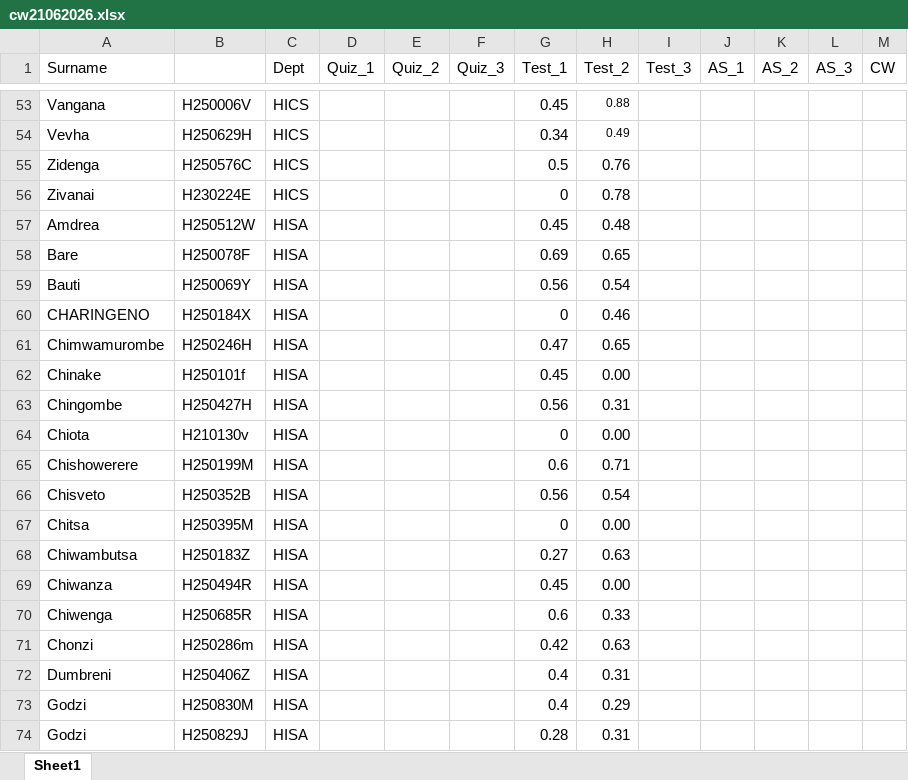
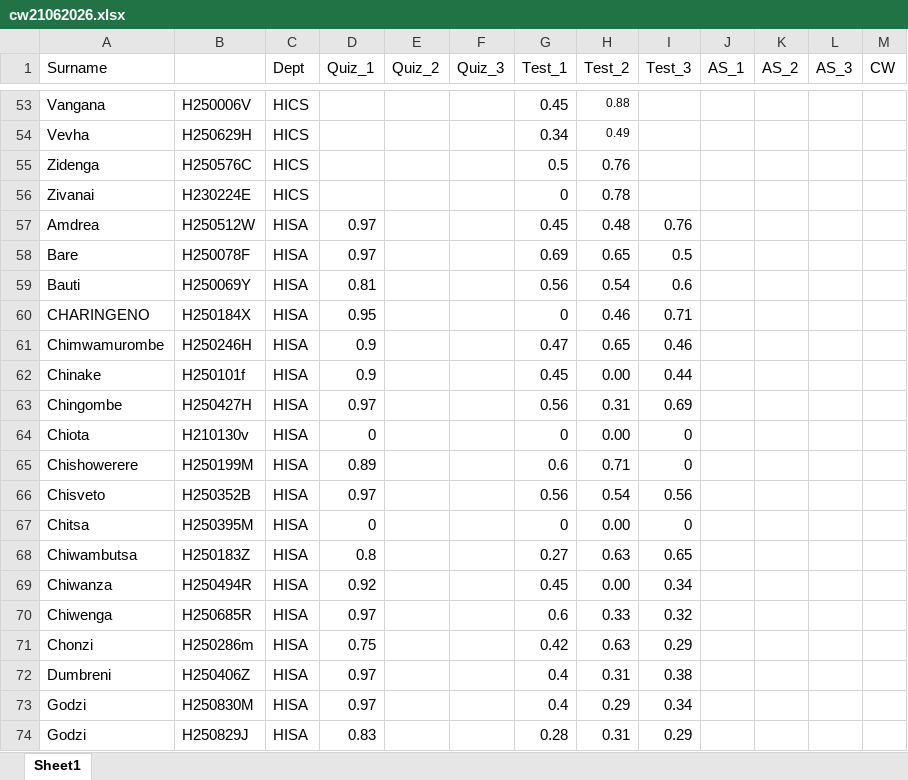
Before and after one commit to tnmutusva/course, an Excel workbook: cw21062026.xlsx, sheet Sheet1, drawn as a sheet; only a part is shown, gaps mark what is left out; values as stored, in another font and other column widths than the file's, no borders; table styles not drawn; the diff covers the shown part only; the diff names each change by its address in the sheet, - before the commit and + after, or states it on an @@ line.

Commit message:
Update cw21062026.xlsx

```diff
--- a/cw21062026.xlsx (sheet Sheet1)
+++ b/cw21062026.xlsx (sheet Sheet1)
-D57:D58 (Quiz_1): (empty)
+D57:D58 (Quiz_1): 0.97
-I57 (Test_3): (empty)
+I57 (Test_3): 0.76
-I58 (Test_3): (empty)
+I58 (Test_3): 0.5
-D59 (Quiz_1): (empty)
+D59 (Quiz_1): 0.81
-I59 (Test_3): (empty)
+I59 (Test_3): 0.6
-D60 (Quiz_1): (empty)
+D60 (Quiz_1): 0.95
-I60 (Test_3): (empty)
+I60 (Test_3): 0.71
-D61:D62 (Quiz_1): (empty)
+D61:D62 (Quiz_1): 0.9
-I61 (Test_3): (empty)
+I61 (Test_3): 0.46
-I62 (Test_3): (empty)
+I62 (Test_3): 0.44
-D63 (Quiz_1): (empty)
+D63 (Quiz_1): 0.97
-I63 (Test_3): (empty)
+I63 (Test_3): 0.69
-D64 (Quiz_1): (empty)
+D64 (Quiz_1): 0
-I64:I65 (Test_3): (empty)
+I64:I65 (Test_3): 0
-D65 (Quiz_1): (empty)
+D65 (Quiz_1): 0.89
-D66 (Quiz_1): (empty)
+D66 (Quiz_1): 0.97
-I66 (Test_3): (empty)
+I66 (Test_3): 0.56
-D67 (Quiz_1): (empty)
+D67 (Quiz_1): 0
-I67 (Test_3): (empty)
+I67 (Test_3): 0
-D68 (Quiz_1): (empty)
+D68 (Quiz_1): 0.8
-I68 (Test_3): (empty)
+I68 (Test_3): 0.65
-D69 (Quiz_1): (empty)
+D69 (Quiz_1): 0.92
-I69 (Test_3): (empty)
+I69 (Test_3): 0.34
-D70 (Quiz_1): (empty)
+D70 (Quiz_1): 0.97
-I70 (Test_3): (empty)
+I70 (Test_3): 0.32
-D71 (Quiz_1): (empty)
+D71 (Quiz_1): 0.75
-I71 (Test_3): (empty)
+I71 (Test_3): 0.29
-D72:D73 (Quiz_1): (empty)
+D72:D73 (Quiz_1): 0.97
-I72 (Test_3): (empty)
+I72 (Test_3): 0.38
-I73 (Test_3): (empty)
+I73 (Test_3): 0.34
-D74 (Quiz_1): (empty)
+D74 (Quiz_1): 0.83
-I74 (Test_3): (empty)
+I74 (Test_3): 0.29
```
Also changed, not shown: 1 added row, 1 removed row and 81 edited cells elsewhere in this sheet.
